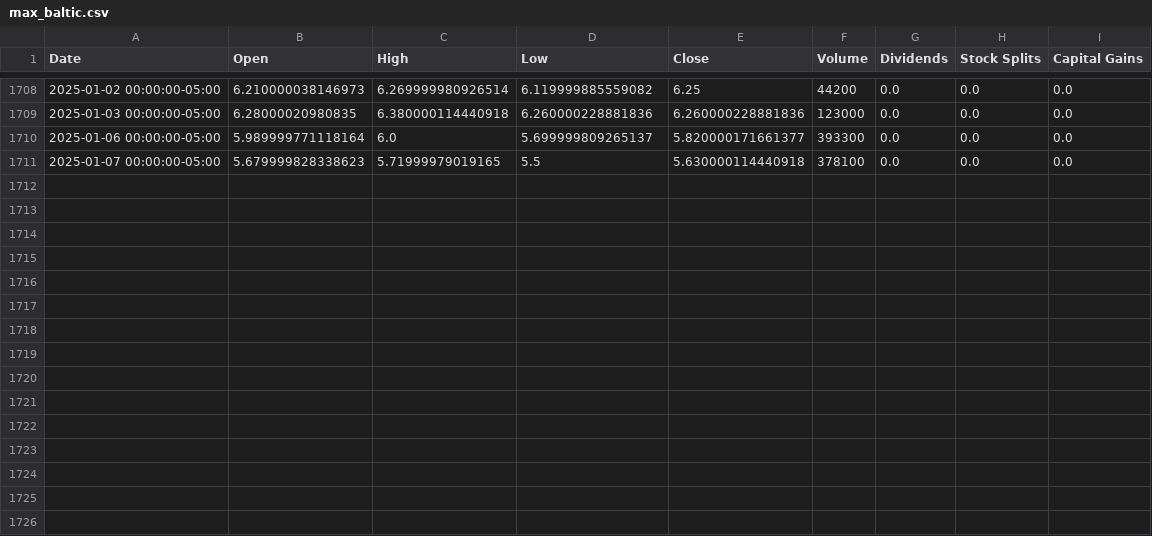
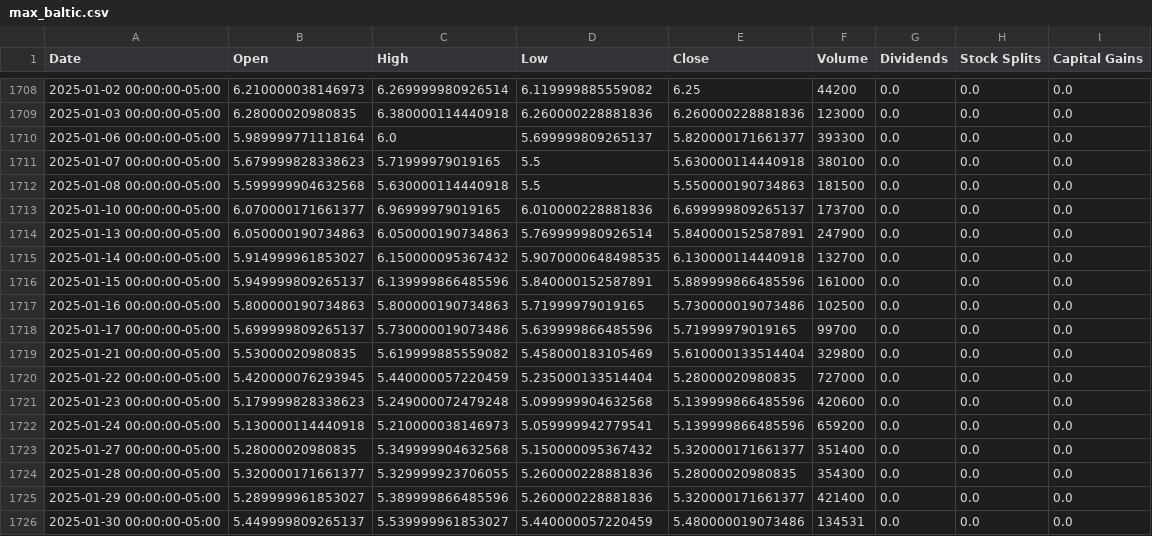
Before and after one commit to Pableras007/Datos-TFG, a CSV file: max_baltic.csv, drawn as a sheet; only a part is shown, gaps mark what is left out.

```diff
--- a/max_baltic.csv
+++ b/max_baltic.csv
@@ -1710,2 +1710,17 @@ Date,Open,High,Low,Close,Volume,Dividends,Stock Splits,Capital Gains
 2025-01-06 00:00:00-05:00,5.989999771118164,6.0,5.699999809265137,5.820000171661377,393300,0.0,0.0,0.0
-2025-01-07 00:00:00-05:00,5.679999828338623,5.71999979019165,5.5,5.630000114440918,378100,0.0,0.0,0.0
+2025-01-07 00:00:00-05:00,5.679999828338623,5.71999979019165,5.5,5.630000114440918,380100,0.0,0.0,0.0
+2025-01-08 00:00:00-05:00,5.599999904632568,5.630000114440918,5.5,5.550000190734863,181500,0.0,0.0,0.0
+2025-01-10 00:00:00-05:00,6.070000171661377,6.96999979019165,6.010000228881836,6.699999809265137,173700,0.0,0.0,0.0
+2025-01-13 00:00:00-05:00,6.050000190734863,6.050000190734863,5.769999980926514,5.840000152587891,247900,0.0,0.0,0.0
+2025-01-14 00:00:00-05:00,5.914999961853027,6.150000095367432,5.9070000648498535,6.130000114440918,132700,0.0,0.0,0.0
+2025-01-15 00:00:00-05:00,5.949999809265137,6.139999866485596,5.840000152587891,5.889999866485596,161000,0.0,0.0,0.0
+2025-01-16 00:00:00-05:00,5.800000190734863,5.800000190734863,5.71999979019165,5.730000019073486,102500,0.0,0.0,0.0
+2025-01-17 00:00:00-05:00,5.699999809265137,5.730000019073486,5.639999866485596,5.71999979019165,99700,0.0,0.0,0.0
+2025-01-21 00:00:00-05:00,5.53000020980835,5.619999885559082,5.458000183105469,5.610000133514404,329800,0.0,0.0,0.0
+2025-01-22 00:00:00-05:00,5.420000076293945,5.440000057220459,5.235000133514404,5.28000020980835,727000,0.0,0.0,0.0
+2025-01-23 00:00:00-05:00,5.179999828338623,5.249000072479248,5.099999904632568,5.139999866485596,420600,0.0,0.0,0.0
+2025-01-24 00:00:00-05:00,5.130000114440918,5.210000038146973,5.059999942779541,5.139999866485596,659200,0.0,0.0,0.0
+2025-01-27 00:00:00-05:00,5.28000020980835,5.349999904632568,5.150000095367432,5.320000171661377,351400,0.0,0.0,0.0
+2025-01-28 00:00:00-05:00,5.320000171661377,5.329999923706055,5.260000228881836,5.28000020980835,354300,0.0,0.0,0.0
+2025-01-29 00:00:00-05:00,5.289999961853027,5.389999866485596,5.260000228881836,5.320000171661377,421400,0.0,0.0,0.0
+2025-01-30 00:00:00-05:00,5.449999809265137,5.539999961853027,5.440000057220459,5.480000019073486,134531,0.0,0.0,0.0
```
Also changed, not shown: max_hyg.csv, max_oro.csv, 9 other files.
